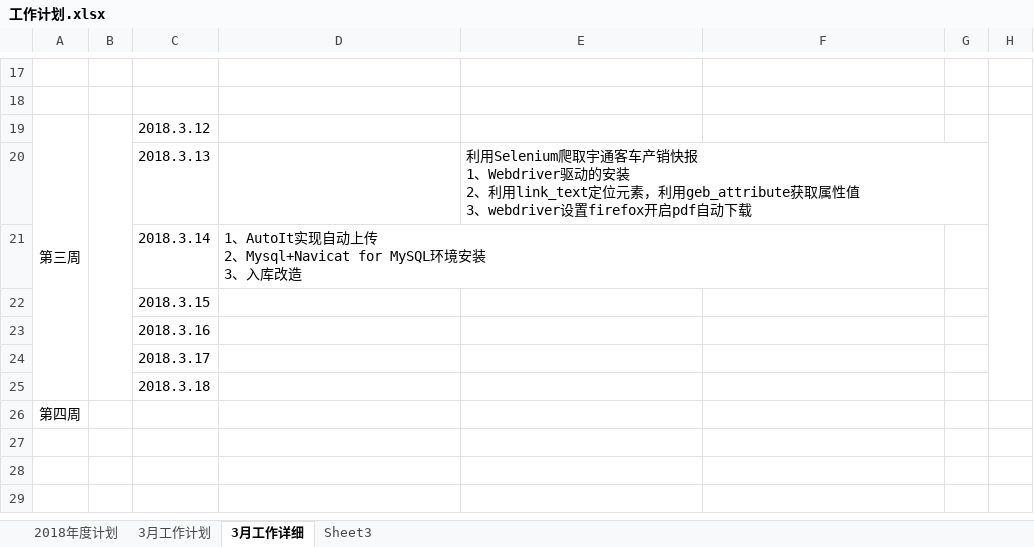
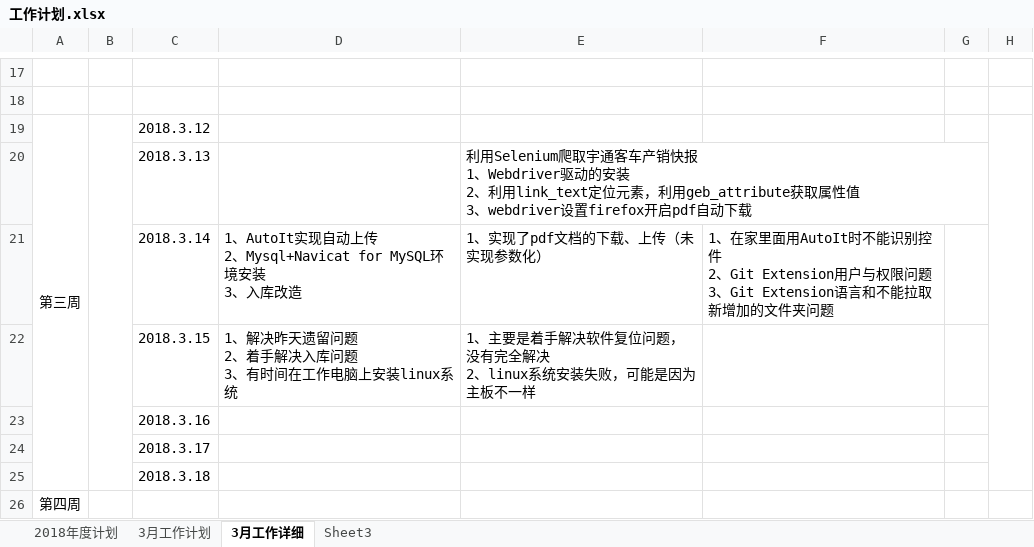
Before and after one commit to jiper/DailyWork, an Excel workbook: 2018/工作计划.xlsx, sheet 3月工作详细, drawn as a sheet; only a part is shown, gaps mark what is left out; values as stored, in another font and other column widths than the file's, no borders; ↵ is a line break in a cell; the diff names each change by its address in the sheet, - before the commit and + after, or states it on an @@ line.

```diff
--- a/2018/工作计划.xlsx (sheet 3月工作详细)
+++ b/2018/工作计划.xlsx (sheet 3月工作详细)
-E21: (empty)
+E21: 1、实现了pdf文档的下载、上传（未实现参数化）
-F21: (empty)
+F21: 1、在家里面用AutoIt时不能识别控件 ↵ 2、Git Extension用户与权限问题 ↵ 3、Git Extension语言和不能拉取新增加的文件夹问题
-D22: (empty)
+D22: 1、解决昨天遗留问题 ↵ 2、着手解决入库问题 ↵ 3、有时间在工作电脑上安装linux系统
-E22: (empty)
+E22: 1、主要是着手解决软件复位问题，没有完全解决 ↵ 2、linux系统安装失败，可能是因为主板不一样
```
Also changed, not shown: 10 other files.
